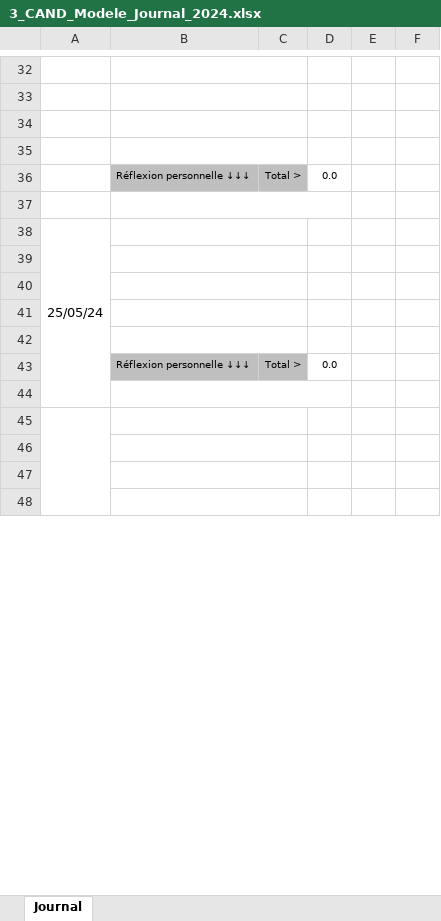
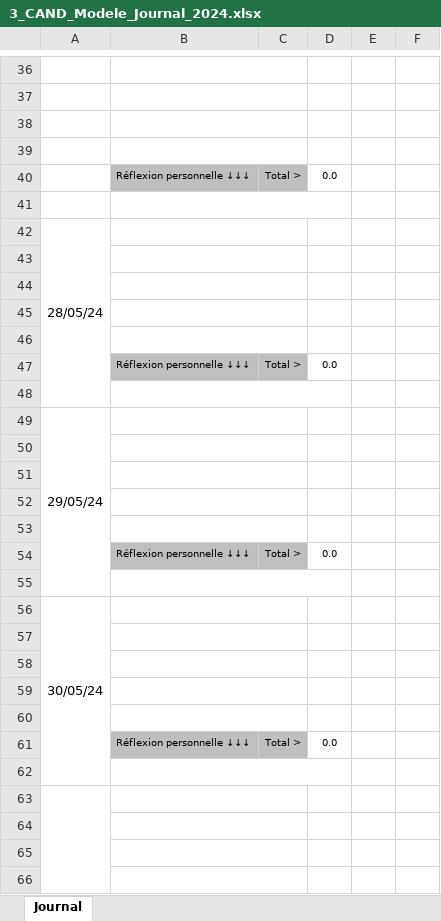
Before and after one commit to alikadev/RoadTrafficSimulator, an Excel workbook: docs/3_CAND_Modele_Journal_2024.xlsx, sheet Journal, drawn as a sheet; only a part is shown, gaps mark what is left out; values as stored, in another font and other column widths than the file's, no borders; conditional formats not drawn; removed rows and columns are numbered as before the commit, all else as after; the diff covers the shown part only; the diff names each change by its address in the sheet, - before the commit and + after, or states it on an @@ line.

```diff
--- a/docs/3_CAND_Modele_Journal_2024.xlsx (sheet Journal)
+++ b/docs/3_CAND_Modele_Journal_2024.xlsx (sheet Journal)
-A42: 25/05/24
+A42: 28/05/24
-A38:A44 merged
+A42:A48 merged
+row 43: (empty)
+row 44: (empty)
+row 45: (empty)
+row 46: (empty)
@@ row 71 moved to row 47: Réflexion personnelle ↓↓↓ @@
+row 48: (empty)
+row 49: 29/05/24
+row 50: (empty)
+row 51: (empty)
+row 52: (empty)
+row 53: (empty)
@@ row 78 moved to row 54: Réflexion personnelle ↓↓↓ @@
+row 55: (empty)
+row 56: 30/05/24
```
Also changed, not shown: 5 added rows, 20 removed rows, 3 edited cells, cell formats and merged cells elsewhere in this sheet, formulas that keep their value, docs/2_CAND_Modele_Planning_2024.xlsx, 1 other file.
